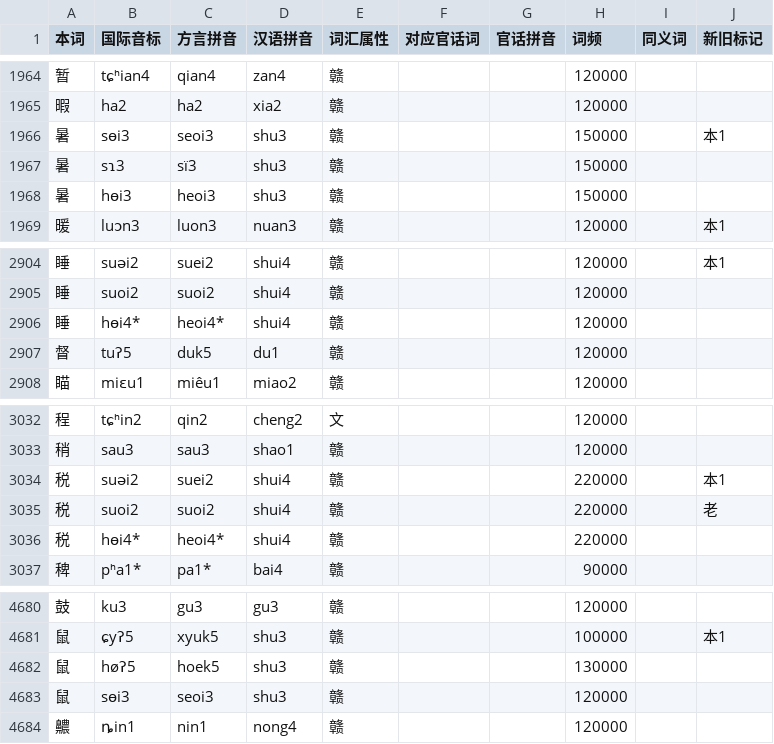
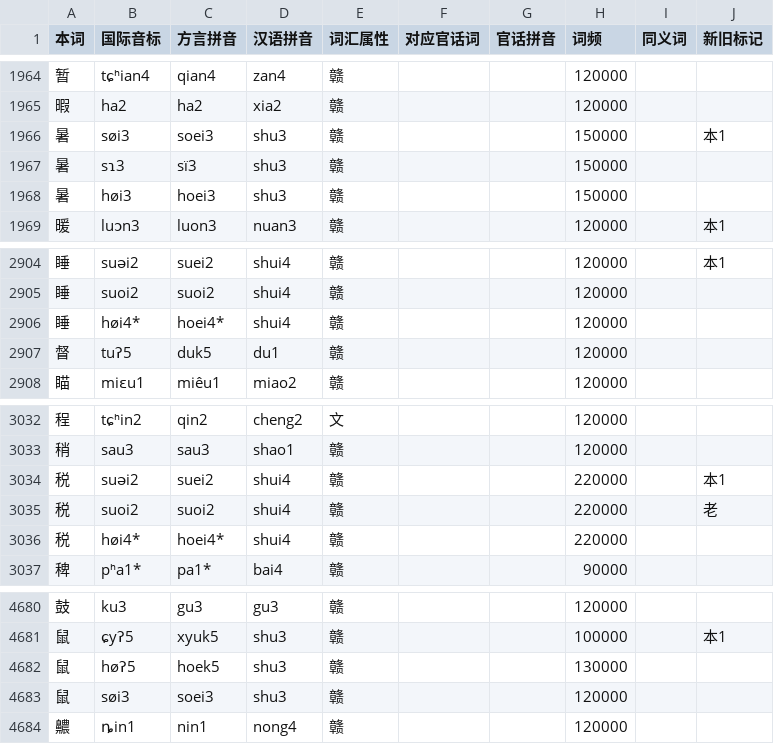
Before and after one commit to Doohaey/GonnyuGeneralIME, a TSV file: resources/regions/sinyi/dictionaries/chars.tsv, drawn as a sheet; only a part is shown, gaps mark what is left out.

Commit message:
fix(sinyi): write eoi rhyme as oei

```diff
--- a/resources/regions/sinyi/dictionaries/chars.tsv
+++ b/resources/regions/sinyi/dictionaries/chars.tsv
@@ -1965,5 +1965,5 @@
 暇	ha2	ha2	xia2	赣			120000		
-暑	sɵi3	seoi3	shu3	赣			150000		本1
+暑	søi3	soei3	shu3	赣			150000		本1
 暑	sɿ3	sï3	shu3	赣			150000		
-暑	hɵi3	heoi3	shu3	赣			150000		
+暑	høi3	hoei3	shu3	赣			150000		
 暖	luɔn3	luon3	nuan3	赣			120000		本1
@@ -2905,3 +2905,3 @@
 睡	suoi2	suoi2	shui4	赣			120000		
-睡	hɵi4*	heoi4*	shui4	赣			120000		
+睡	høi4*	hoei4*	shui4	赣			120000		
 督	tuʔ5	duk5	du1	赣			120000		
@@ -3035,3 +3035,3 @@
 税	suoi2	suoi2	shui4	赣			220000		老
-税	hɵi4*	heoi4*	shui4	赣			220000		
+税	høi4*	hoei4*	shui4	赣			220000		
 稗	pʰa1*	pa1*	bai4	赣			90000		
@@ -4682,3 +4682,3 @@
 鼠	høʔ5	hoek5	shu3	赣			130000		
-鼠	sɵi3	seoi3	shu3	赣			120000		
+鼠	søi3	soei3	shu3	赣			120000		
 齈	ȵin1	nin1	nong4	赣			120000		
```
Also changed, not shown: 3 other files.
